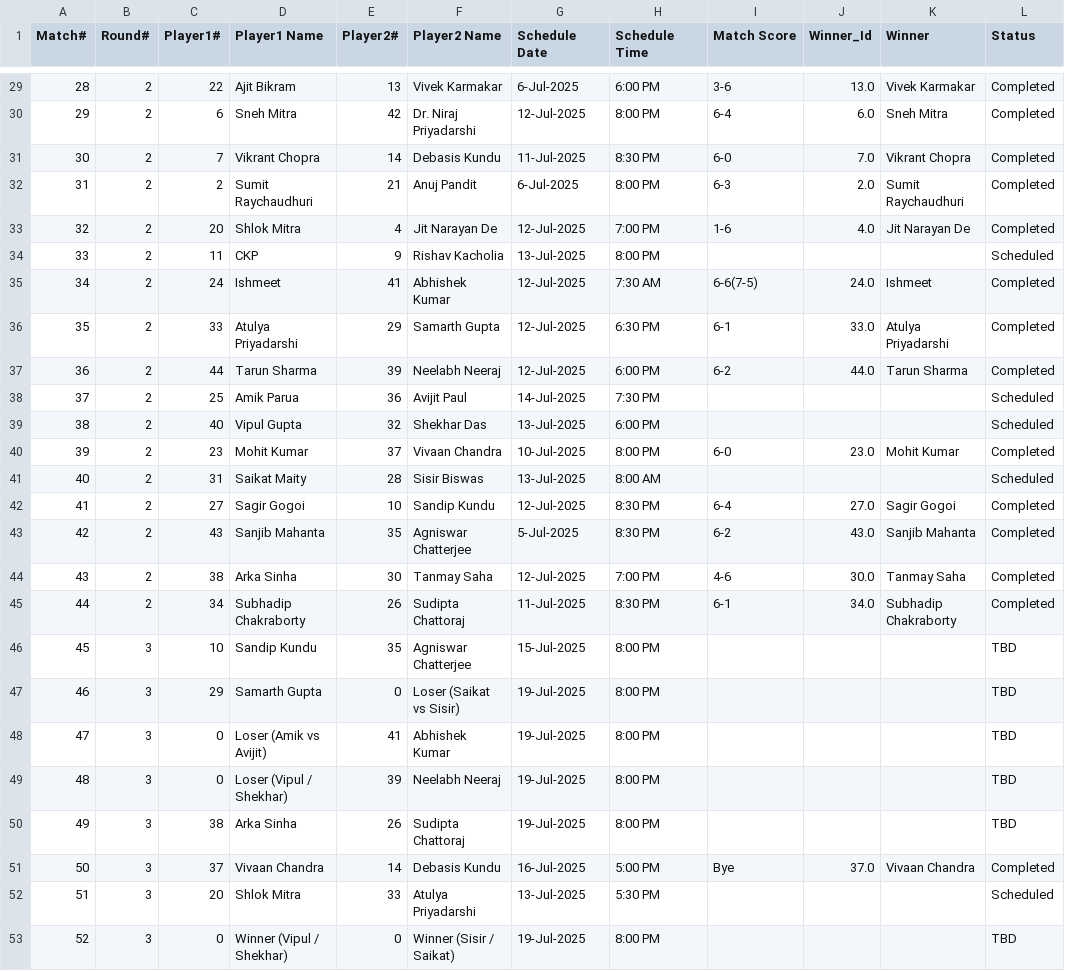
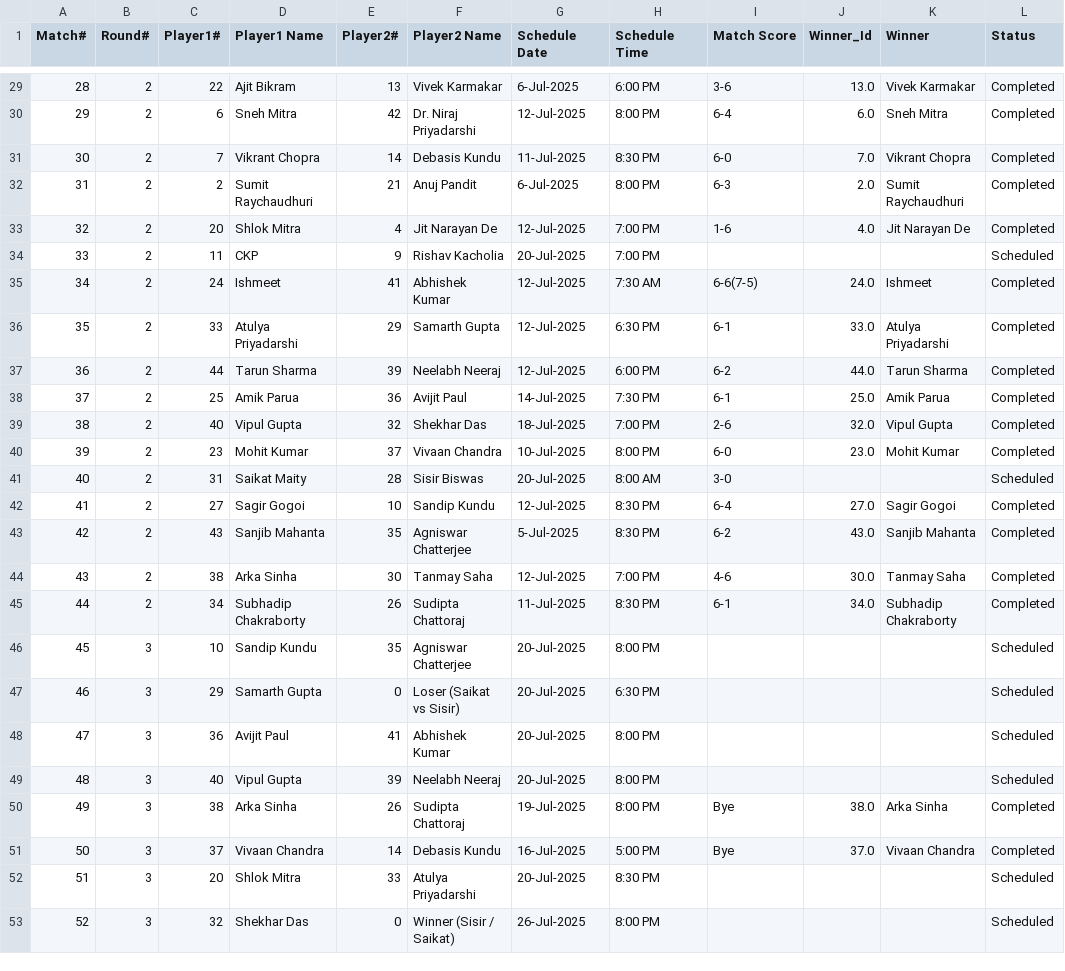
Before and after one commit to sjs1729/EGVOpen, a CSV file: Match_Results.csv, drawn as a sheet; only a part is shown, gaps mark what is left out; the diff covers the shown part only.

```diff
--- a/Match_Results.csv
+++ b/Match_Results.csv
@@ -33,3 +33,3 @@ Match#,Round#,Player1#,Player1 Name,Player2#,Player2 Name,Schedule Date,Schedule
 32,2,20,Shlok Mitra,4,Jit Narayan De,12-Jul-2025,7:00 PM,1-6,4.0,Jit Narayan De,Completed
-33,2,11,CKP,9,Rishav Kacholia,13-Jul-2025,8:00 PM,,,,Scheduled
+33,2,11,CKP,9,Rishav Kacholia,20-Jul-2025,7:00 PM,,,,Scheduled
 34,2,24,Ishmeet,41,Abhishek Kumar,12-Jul-2025,7:30 AM,6-6(7-5),24.0,Ishmeet,Completed
@@ -37,6 +37,6 @@ Match#,Round#,Player1#,Player1 Name,Player2#,Player2 Name,Schedule Date,Schedule
 36,2,44,Tarun Sharma,39,Neelabh Neeraj,12-Jul-2025,6:00 PM,6-2,44.0,Tarun Sharma,Completed
-37,2,25,Amik Parua,36,Avijit Paul,14-Jul-2025,7:30 PM,,,,Scheduled
-38,2,40,Vipul Gupta,32,Shekhar Das,13-Jul-2025,6:00 PM,,,,Scheduled
+37,2,25,Amik Parua,36,Avijit Paul,14-Jul-2025,7:30 PM,6-1,25.0,Amik Parua,Completed
+38,2,40,Vipul Gupta,32,Shekhar Das,18-Jul-2025,7:00 PM,2-6,32.0,Vipul Gupta,Completed
 39,2,23,Mohit Kumar,37,Vivaan Chandra,10-Jul-2025,8:00 PM,6-0,23.0,Mohit Kumar,Completed
-40,2,31,Saikat Maity,28,Sisir Biswas,13-Jul-2025,8:00 AM,,,,Scheduled
+40,2,31,Saikat Maity,28,Sisir Biswas,20-Jul-2025,8:00 AM,3-0,,,Scheduled
 41,2,27,Sagir Gogoi,10,Sandip Kundu,12-Jul-2025,8:30 PM,6-4,27.0,Sagir Gogoi,Completed
@@ -45,9 +45,9 @@ Match#,Round#,Player1#,Player1 Name,Player2#,Player2 Name,Schedule Date,Schedule
 44,2,34,Subhadip Chakraborty,26,Sudipta Chattoraj,11-Jul-2025,8:30 PM,6-1,34.0,Subhadip Chakraborty,Completed
-45,3,10,Sandip Kundu,35,Agniswar Chatterjee,15-Jul-2025,8:00 PM,,,,TBD
-46,3,29,Samarth Gupta,0,Loser (Saikat vs Sisir),19-Jul-2025,8:00 PM,,,,TBD
-47,3,0,Loser (Amik vs Avijit),41,Abhishek Kumar,19-Jul-2025,8:00 PM,,,,TBD
-48,3,0,Loser  (Vipul / Shekhar),39,Neelabh Neeraj,19-Jul-2025,8:00 PM,,,,TBD
-49,3,38,Arka Sinha,26,Sudipta Chattoraj,19-Jul-2025,8:00 PM,,,,TBD
+45,3,10,Sandip Kundu,35,Agniswar Chatterjee,20-Jul-2025,8:00 PM,,,,Scheduled
+46,3,29,Samarth Gupta,0,Loser (Saikat vs Sisir),20-Jul-2025,6:30 PM,,,,Scheduled
+47,3,36,Avijit Paul,41,Abhishek Kumar,20-Jul-2025,8:00 PM,,,,Scheduled
+48,3,40,Vipul Gupta,39,Neelabh Neeraj,20-Jul-2025,8:00 PM,,,,Scheduled
+49,3,38,Arka Sinha,26,Sudipta Chattoraj,19-Jul-2025,8:00 PM,Bye,38.0,Arka Sinha,Completed
 50,3,37,Vivaan Chandra,14,Debasis Kundu,16-Jul-2025,5:00 PM,Bye,37.0,Vivaan Chandra,Completed
-51,3,20,Shlok Mitra,33,Atulya Priyadarshi,13-Jul-2025,5:30 PM,,,,Scheduled
-52,3,0,Winner (Vipul / Shekhar),0,Winner (Sisir / Saikat),19-Jul-2025,8:00 PM,,,,TBD
+51,3,20,Shlok Mitra,33,Atulya Priyadarshi,20-Jul-2025,8:30 PM,,,,Scheduled
+52,3,32,Shekhar Das,0,Winner (Sisir / Saikat),26-Jul-2025,8:00 PM,,,,Scheduled
```
Also changed, not shown: 55 edited cells elsewhere in this file, 1 other file.
